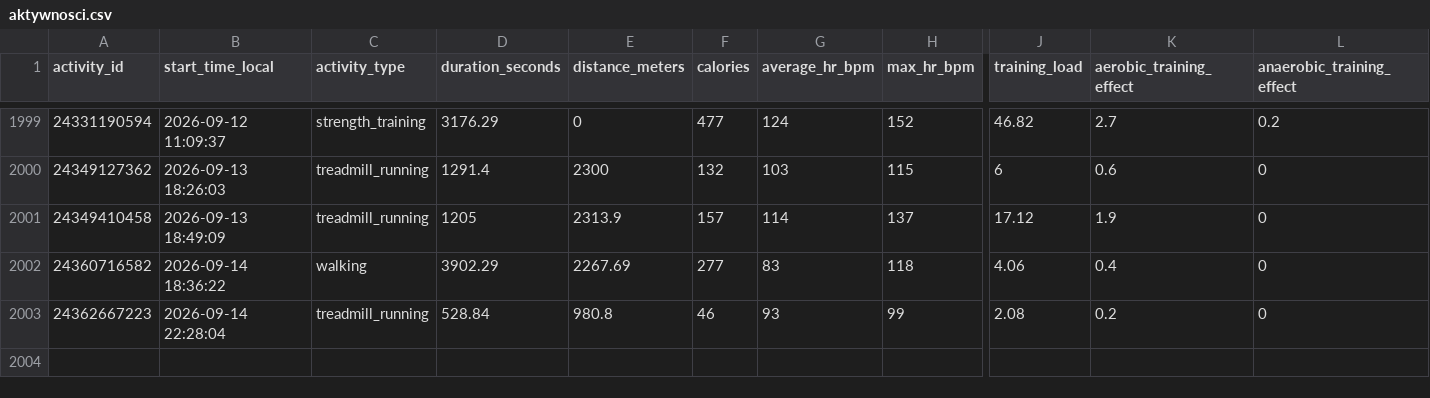
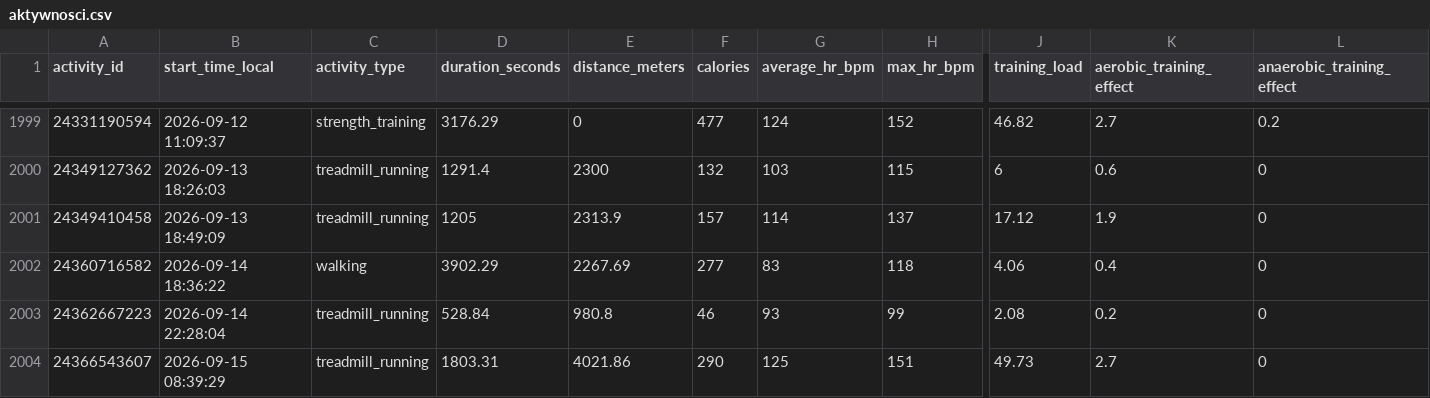
Before and after one commit to KrystianP/Olimp, a CSV file: DATA/garmin/aktywnosci.csv, drawn as a sheet; only a part is shown, gaps mark what is left out; rows hold the shown columns only; the diff names each change by its address in the sheet, - before the commit and + after, or states it on an @@ line.

```diff
--- a/DATA/garmin/aktywnosci.csv
+++ b/DATA/garmin/aktywnosci.csv
+row 2004: 24366543607 | 2026-09-15 08:39:29 | treadmill_running | 1803.31 | 4021.86 | 290 | 125 | 151 | 49.73 | 2.7 | 0
```
